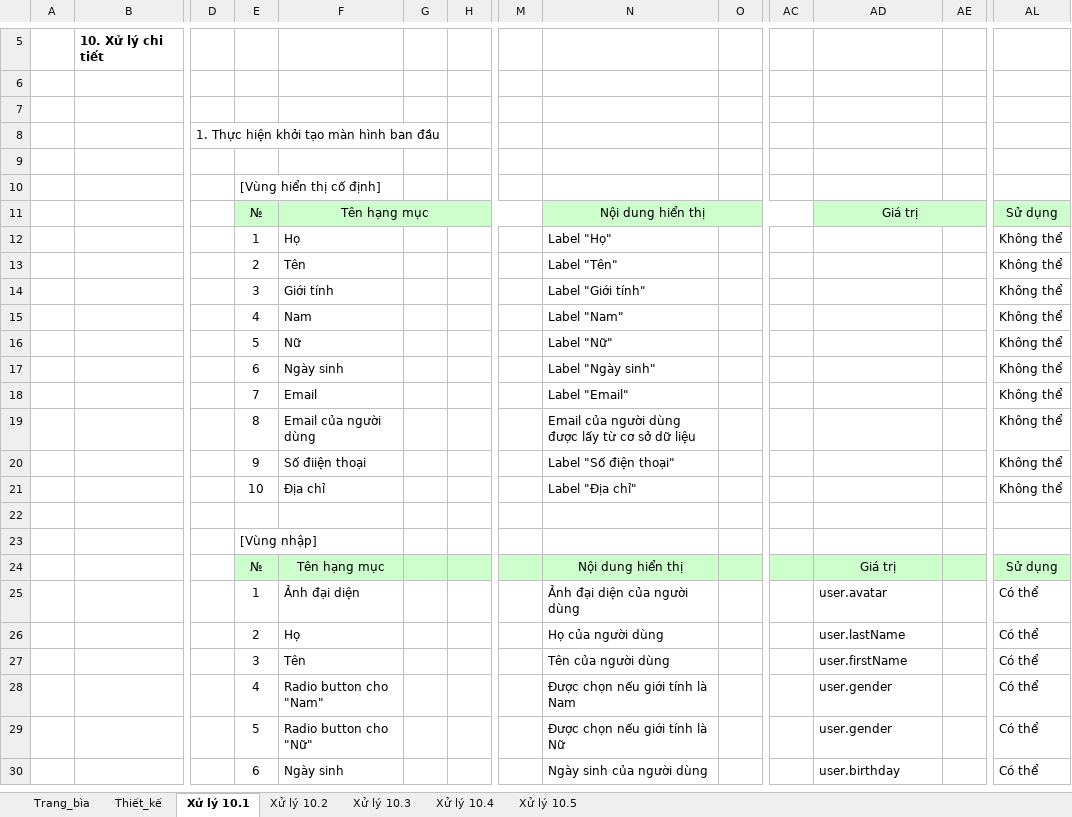
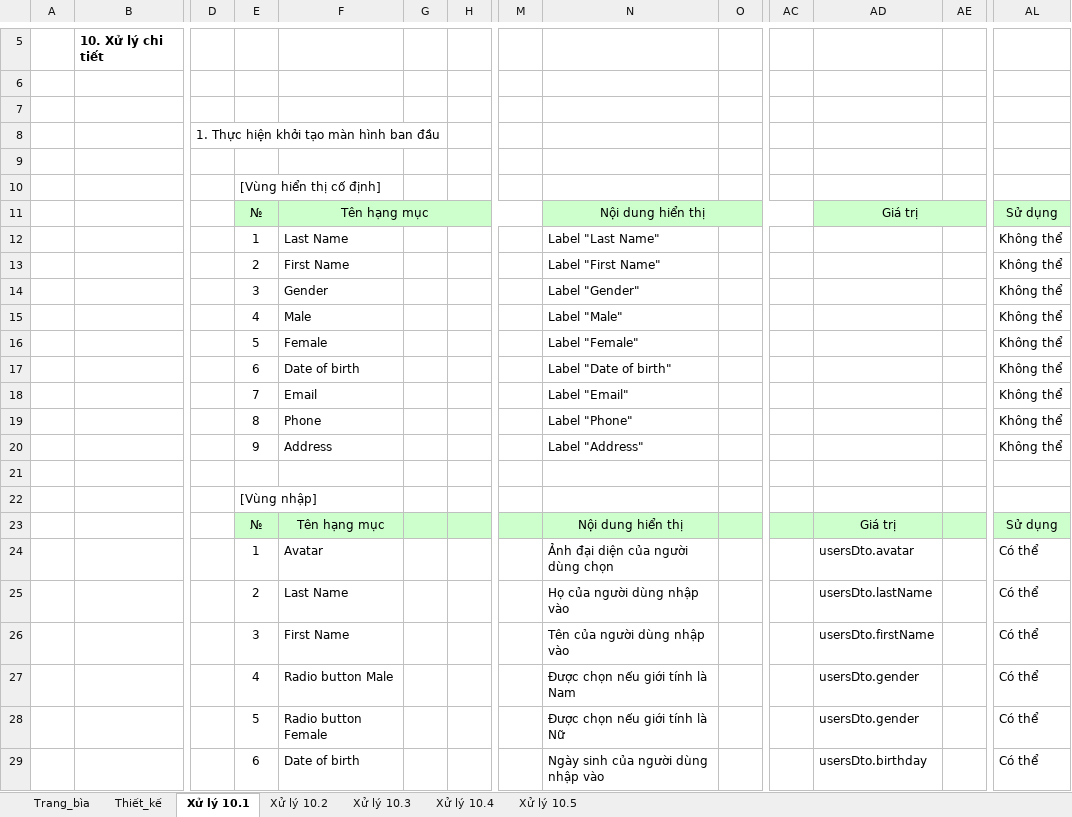
Before and after one commit to PTIT-2023/documents, an Excel workbook: Giai đoạn 2-3/TKGD_KhachHang/AOManager_ThietKeChiTiet_PersonalInfo.xlsx, sheet Xử lý 10.1, drawn as a sheet; only a part is shown, gaps mark what is left out; values as stored, in another font and other column widths than the file's, no borders; removed rows and columns are numbered as before the commit, all else as after; rows hold the shown columns only; the diff covers the shown part only; the diff names each change by its address in the sheet, - before the commit and + after, or states it on an @@ line.

```diff
--- a/Giai đoạn 2-3/TKGD_KhachHang/AOManager_ThietKeChiTiet_PersonalInfo.xlsx (sheet Xử lý 10.1)
+++ b/Giai đoạn 2-3/TKGD_KhachHang/AOManager_ThietKeChiTiet_PersonalInfo.xlsx (sheet Xử lý 10.1)
-F12: Họ
+F12: Last Name
-N12: Label "Họ"
+N12: Label "Last Name"
-F13: Tên
+F13: First Name
-N13: Label "Tên"
+N13: Label "First Name"
-F14: Giới tính
+F14: Gender
-N14: Label "Giới tính"
+N14: Label "Gender"
-F15: Nam
+F15: Male
-N15: Label "Nam"
+N15: Label "Male"
-F16: Nữ
+F16: Female
-N16: Label "Nữ"
+N16: Label "Female"
-F17: Ngày sinh
+F17: Date of birth
-N17: Label "Ngày sinh"
+N17: Label "Date of birth"
-F19: Email của người dùng
+F19: Phone
-N19: Email của người dùng được lấy từ cơ sở dữ liệu
+N19: Label "Phone"
-F20: Số điiện thoại
+F20: Address
-N20: Label "Số điện thoại"
+N20: Label "Address"
-row 21:  |  |  | 10 | Địa chỉ |  |  |  | Label "Địa chỉ" |  |  |  |  | Không thể
-F24: Ảnh đại diện
+F24: Avatar
-N24: Ảnh đại diện của người dùng
+N24: Ảnh đại diện của người dùng chọn
-AD24: user.avatar
+AD24: usersDto.avatar
-F25: Họ
+F25: Last Name
-N25: Họ của người dùng
+N25: Họ của người dùng nhập vào
-AD25: user.lastName
+AD25: usersDto.lastName
-F26: Tên
+F26: First Name
-N26: Tên của người dùng
+N26: Tên của người dùng nhập vào
-AD26: user.firstName
+AD26: usersDto.firstName
-F27: Radio button cho "Nam"
+F27: Radio button Male
-AD27:AD28: user.gender
+AD27:AD28: usersDto.gender
-F28: Radio button cho "Nữ"
+F28: Radio button Female
-F29: Ngày sinh
+F29: Date of birth
-N29: Ngày sinh của người dùng
+N29: Ngày sinh của người dùng nhập vào
-AD29: user.birthday
+AD29: usersDto.birthday
```
Also changed, not shown: 15 edited cells elsewhere in this sheet, sheet Thiết_kế, sheet Xử lý 10.5, sheet Trang_bìa, sheet Xử lý 10.4, sheet Xử lý 10.3, sheet Xử lý 10.2, charts or pictures, 1 other file.
